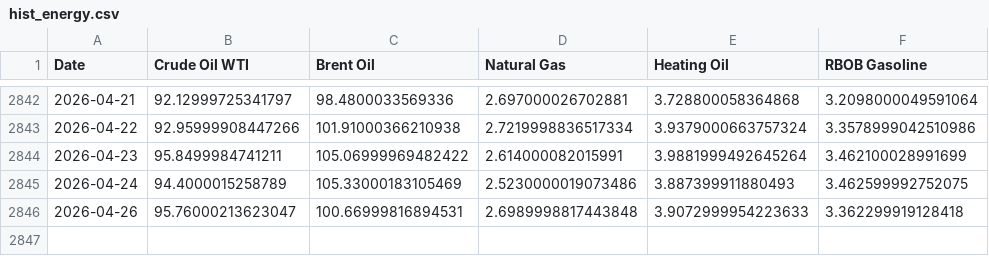
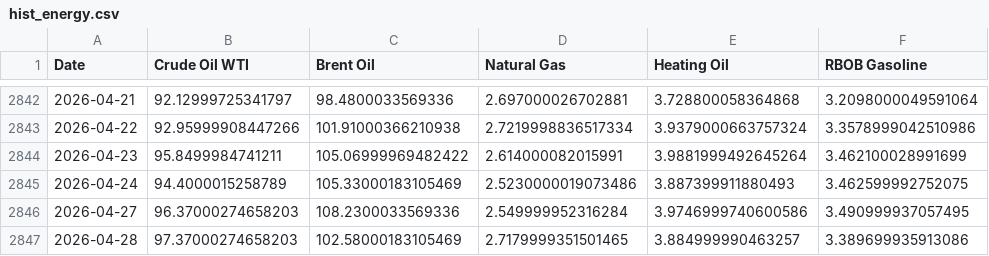
Before and after one commit to aethrixdev/cross_market_dashboard, a CSV file: data/processed/hist_energy.csv, drawn as a sheet; only a part is shown, gaps mark what is left out; removed rows and columns are numbered as before the commit, all else as after; the diff names each change by its address in the sheet, - before the commit and + after, or states it on an @@ line.

```diff
--- a/data/processed/hist_energy.csv
+++ b/data/processed/hist_energy.csv
-row 2846: 2026-04-26 | 95.76000213623047 | 100.66999816894531 | 2.6989998817443848 | 3.9072999954223633 | 3.362299919128418
+row 2846: 2026-04-27 | 96.37000274658203 | 108.2300033569336 | 2.549999952316284 | 3.9746999740600586 | 3.490999937057495
+row 2847: 2026-04-28 | 97.37000274658203 | 102.58000183105469 | 2.7179999351501465 | 3.884999990463257 | 3.389699935913086
```
Also changed, not shown: data/processed/hist_metals.csv, data/processed/stocks_snapshot.csv, 24 other files.
